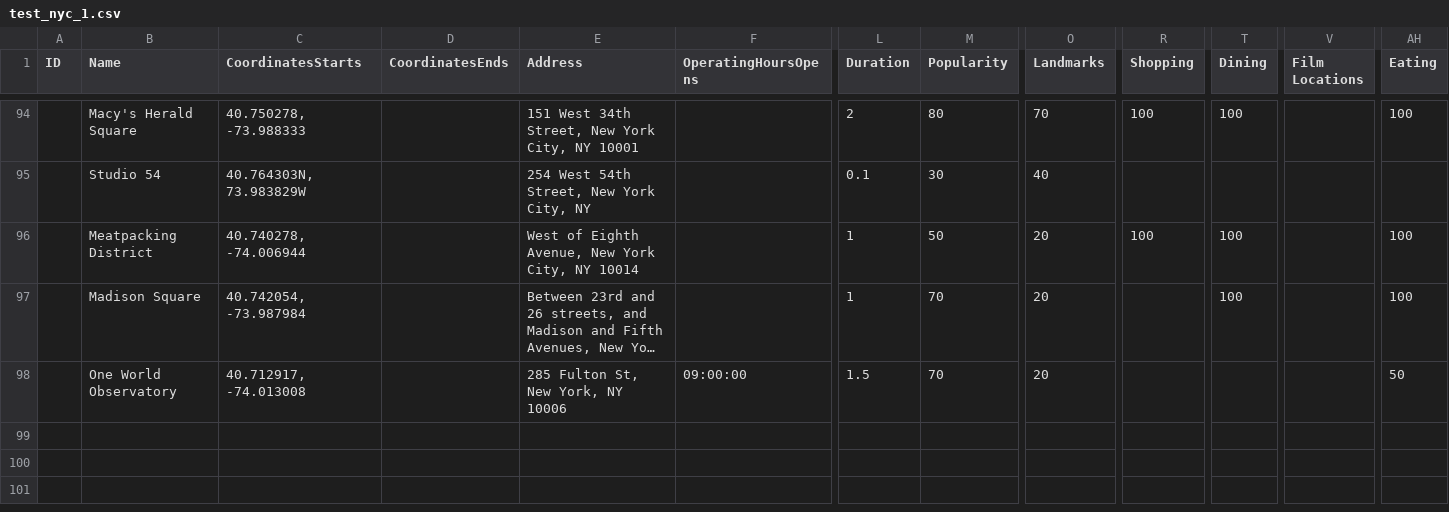
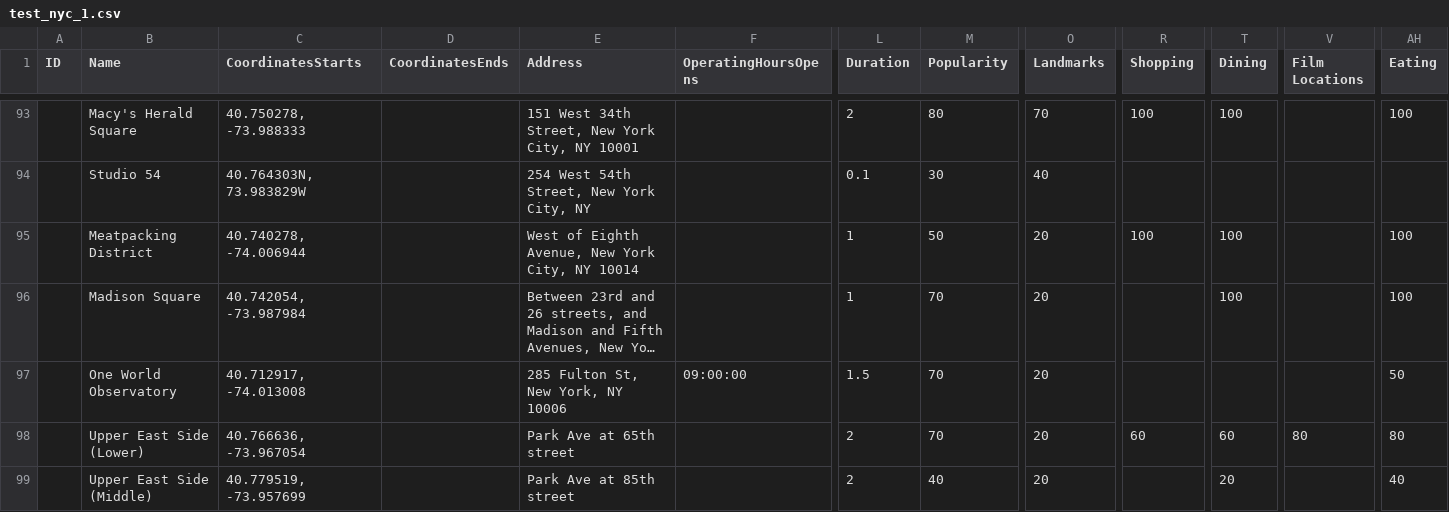
Before and after one commit to igushev/city_visit_planner, a CSV file: YuPoint/test_nyc_1.csv, drawn as a sheet; only a part is shown, gaps mark what is left out; long unchanged cells end in …; rows hold the shown columns only; the diff covers the shown part only; the diff names each change by its address in the sheet, - before the commit and + after, or states it on an @@ line.

Commit message:
Updating YuRouter/runner_nyc_1.py

```diff
--- a/YuPoint/test_nyc_1.csv
+++ b/YuPoint/test_nyc_1.csv
+row 98:  | Upper East Side (Lower) | 40.766636, -73.967054 |  | Park Ave at 65th street |  | 2 | 70 | 20 | 60 | 60 | 80 | 80
+row 99:  | Upper East Side (Middle) | 40.779519, -73.957699 |  | Park Ave at 85th street |  | 2 | 40 | 20 |  | 20 |  | 40
```
Also changed, not shown: 2 added rows, 1 removed row and 2 edited cells elsewhere in this file.
